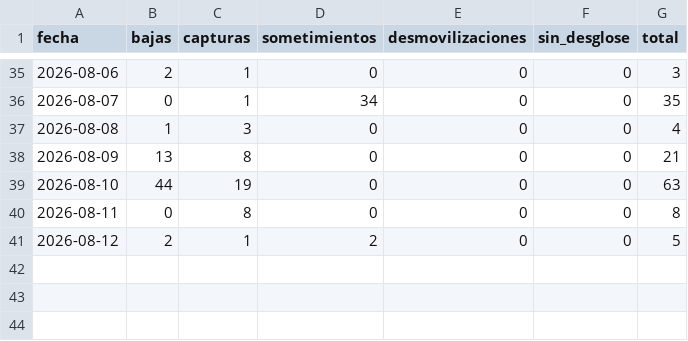
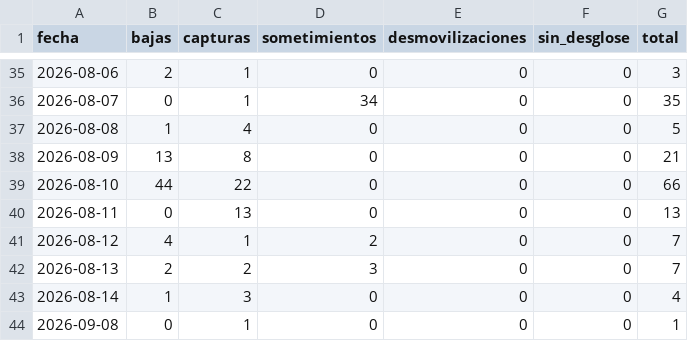
Before and after one commit to partecolombia/partecolombia-datos, a CSV file: data/serie_diaria.csv, drawn as a sheet; only a part is shown, gaps mark what is left out.

```diff
--- a/data/serie_diaria.csv
+++ b/data/serie_diaria.csv
@@ -36,6 +36,9 @@ fecha,bajas,capturas,sometimientos,desmovilizaciones,sin_desglose,total
 2026-08-07,0,1,34,0,0,35
-2026-08-08,1,3,0,0,0,4
+2026-08-08,1,4,0,0,0,5
 2026-08-09,13,8,0,0,0,21
-2026-08-10,44,19,0,0,0,63
-2026-08-11,0,8,0,0,0,8
-2026-08-12,2,1,2,0,0,5
+2026-08-10,44,22,0,0,0,66
+2026-08-11,0,13,0,0,0,13
+2026-08-12,4,1,2,0,0,7
+2026-08-13,2,2,3,0,0,7
+2026-08-14,1,3,0,0,0,4
+2026-09-08,0,1,0,0,0,1
```
Also changed, not shown: data/operaciones.csv, 5 other files.
